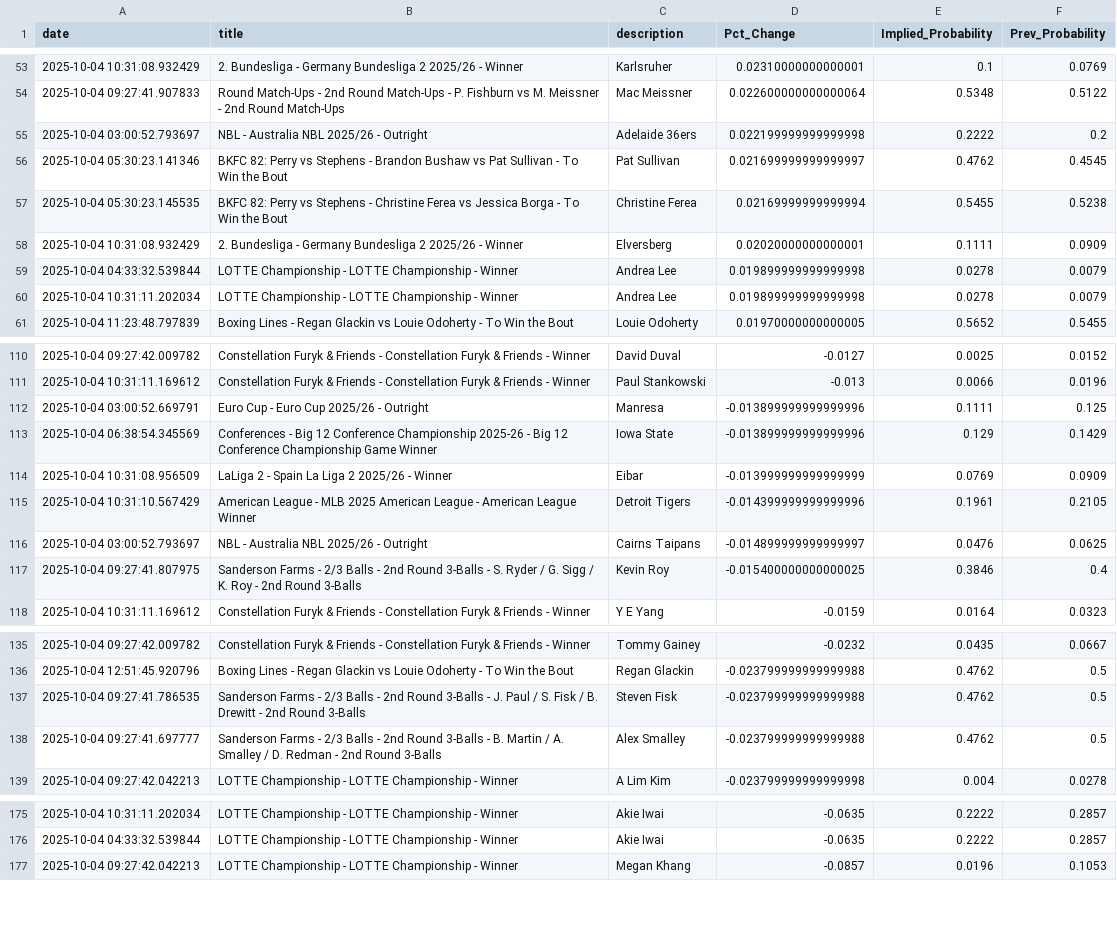
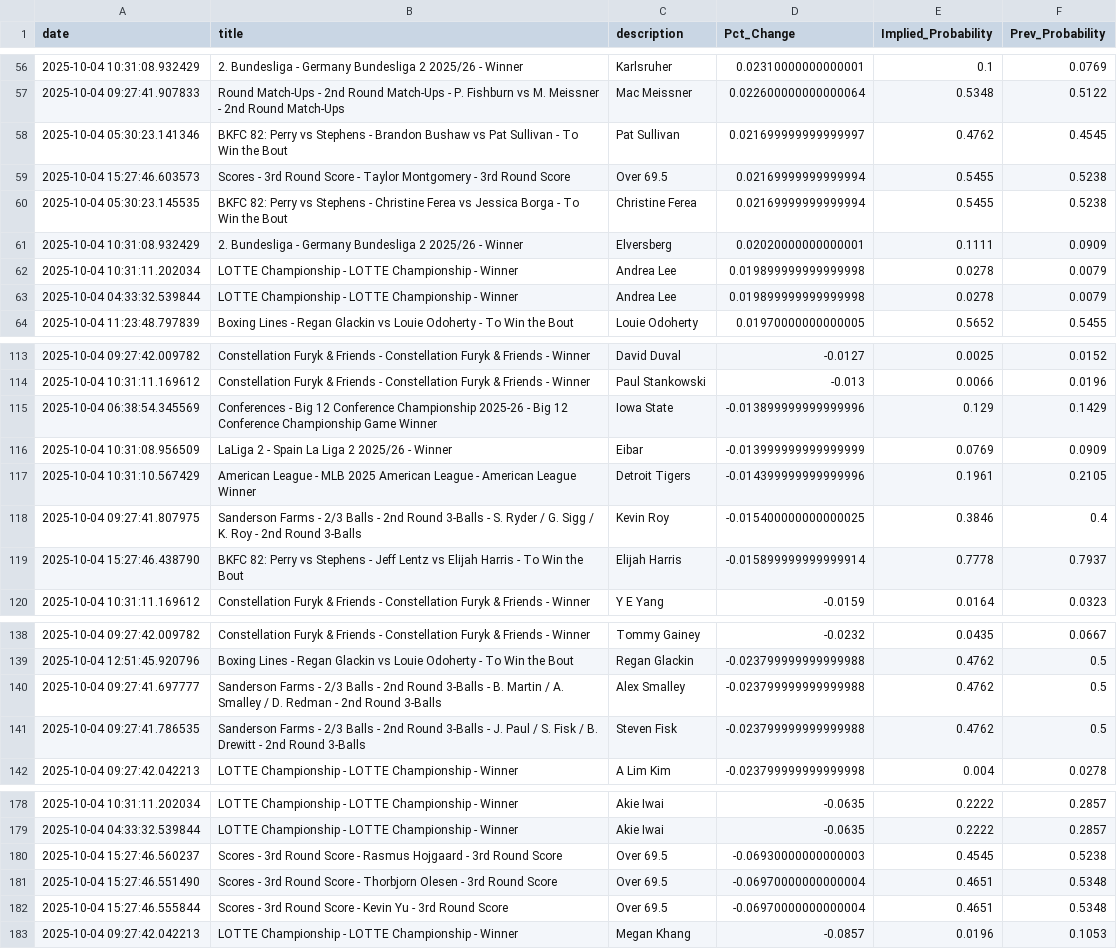
Before and after one commit to aaroncolesmith/bovada_data_1001, a CSV file: data/bovada_scatter.csv, drawn as a sheet; only a part is shown, gaps mark what is left out; the diff covers the shown part only.

```diff
--- a/data/bovada_scatter.csv
+++ b/data/bovada_scatter.csv
@@ -54,8 +57,8 @@ date,title,description,Pct_Change,Implied_Probability,Prev_Probability
 2025-10-04 09:27:41.907833,Round Match-Ups - 2nd Round Match-Ups - P. Fishburn vs M. Meissner - 2nd Round Match-Ups,Mac Meissner,0.022600000000000064,0.5348,0.5122
-2025-10-04 03:00:52.793697,NBL - Australia NBL 2025/26 - Outright,Adelaide 36ers,0.022199999999999998,0.2222,0.2
 2025-10-04 05:30:23.141346,BKFC 82: Perry vs Stephens - Brandon Bushaw vs Pat Sullivan - To Win the Bout,Pat Sullivan,0.021699999999999997,0.4762,0.4545
+2025-10-04 15:27:46.603573,Scores - 3rd Round Score - Taylor Montgomery - 3rd Round Score,Over 69.5,0.02169999999999994,0.5455,0.5238
 2025-10-04 05:30:23.145535,BKFC 82: Perry vs Stephens - Christine Ferea vs Jessica Borga - To Win the Bout,Christine Ferea,0.02169999999999994,0.5455,0.5238
 2025-10-04 10:31:08.932429,2. Bundesliga - Germany Bundesliga 2 2025/26 - Winner,Elversberg,0.02020000000000001,0.1111,0.0909
+2025-10-04 10:31:11.202034,LOTTE Championship - LOTTE Championship - Winner,Andrea Lee,0.019899999999999998,0.0278,0.0079
 2025-10-04 04:33:32.539844,LOTTE Championship - LOTTE Championship - Winner,Andrea Lee,0.019899999999999998,0.0278,0.0079
-2025-10-04 10:31:11.202034,LOTTE Championship - LOTTE Championship - Winner,Andrea Lee,0.019899999999999998,0.0278,0.0079
 2025-10-04 11:23:48.797839,Boxing Lines - Regan Glackin vs Louie Odoherty - To Win the Bout,Louie Odoherty,0.01970000000000005,0.5652,0.5455
@@ -111,3 +114,2 @@ date,title,description,Pct_Change,Implied_Probability,Prev_Probability
 2025-10-04 10:31:11.169612,Constellation Furyk & Friends - Constellation Furyk & Friends - Winner,Paul Stankowski,-0.013,0.0066,0.0196
-2025-10-04 03:00:52.669791,Euro Cup - Euro Cup 2025/26 - Outright,Manresa,-0.013899999999999996,0.1111,0.125
 2025-10-04 06:38:54.345569,Conferences - Big 12 Conference Championship 2025-26 - Big 12 Conference Championship Game Winner,Iowa State,-0.013899999999999996,0.129,0.1429
@@ -115,4 +117,4 @@ date,title,description,Pct_Change,Implied_Probability,Prev_Probability
 2025-10-04 10:31:10.567429,American League - MLB 2025 American League - American League Winner,Detroit Tigers,-0.014399999999999996,0.1961,0.2105
-2025-10-04 03:00:52.793697,NBL - Australia NBL 2025/26 - Outright,Cairns Taipans,-0.014899999999999997,0.0476,0.0625
 2025-10-04 09:27:41.807975,Sanderson Farms - 2/3 Balls - 2nd Round 3-Balls - S. Ryder / G. Sigg / K. Roy - 2nd Round 3-Balls,Kevin Roy,-0.015400000000000025,0.3846,0.4
+2025-10-04 15:27:46.438790,BKFC 82: Perry vs Stephens - Jeff Lentz vs Elijah Harris - To Win the Bout,Elijah Harris,-0.015899999999999914,0.7778,0.7937
 2025-10-04 10:31:11.169612,Constellation Furyk & Friends - Constellation Furyk & Friends - Winner,Y E Yang,-0.0159,0.0164,0.0323
@@ -136,4 +139,4 @@ date,title,description,Pct_Change,Implied_Probability,Prev_Probability
 2025-10-04 12:51:45.920796,Boxing Lines - Regan Glackin vs Louie Odoherty - To Win the Bout,Regan Glackin,-0.023799999999999988,0.4762,0.5
+2025-10-04 09:27:41.697777,Sanderson Farms - 2/3 Balls - 2nd Round 3-Balls - B. Martin / A. Smalley / D. Redman - 2nd Round 3-Balls,Alex Smalley,-0.023799999999999988,0.4762,0.5
 2025-10-04 09:27:41.786535,Sanderson Farms - 2/3 Balls - 2nd Round 3-Balls - J. Paul / S. Fisk / B. Drewitt - 2nd Round 3-Balls,Steven Fisk,-0.023799999999999988,0.4762,0.5
-2025-10-04 09:27:41.697777,Sanderson Farms - 2/3 Balls - 2nd Round 3-Balls - B. Martin / A. Smalley / D. Redman - 2nd Round 3-Balls,Alex Smalley,-0.023799999999999988,0.4762,0.5
 2025-10-04 09:27:42.042213,LOTTE Championship - LOTTE Championship - Winner,A Lim Kim,-0.023799999999999998,0.004,0.0278
@@ -176,2 +179,5 @@ date,title,description,Pct_Change,Implied_Probability,Prev_Probability
 2025-10-04 04:33:32.539844,LOTTE Championship - LOTTE Championship - Winner,Akie Iwai,-0.0635,0.2222,0.2857
+2025-10-04 15:27:46.560237,Scores - 3rd Round Score - Rasmus Hojgaard - 3rd Round Score,Over 69.5,-0.06930000000000003,0.4545,0.5238
+2025-10-04 15:27:46.551490,Scores - 3rd Round Score - Thorbjorn Olesen - 3rd Round Score,Over 69.5,-0.06970000000000004,0.4651,0.5348
+2025-10-04 15:27:46.555844,Scores - 3rd Round Score - Kevin Yu - 3rd Round Score,Over 69.5,-0.06970000000000004,0.4651,0.5348
 2025-10-04 09:27:42.042213,LOTTE Championship - LOTTE Championship - Winner,Megan Khang,-0.0857,0.0196,0.1053
```
Also changed, not shown: 7 added rows, 3 removed rows and 7 moved rows elsewhere in this file, 1 other file.
